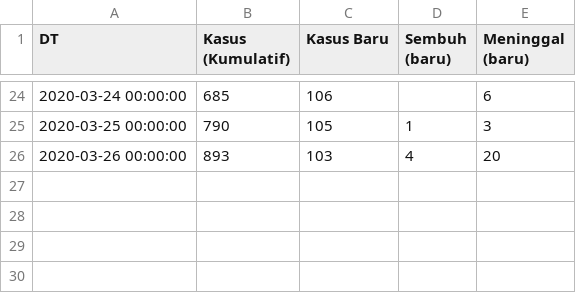
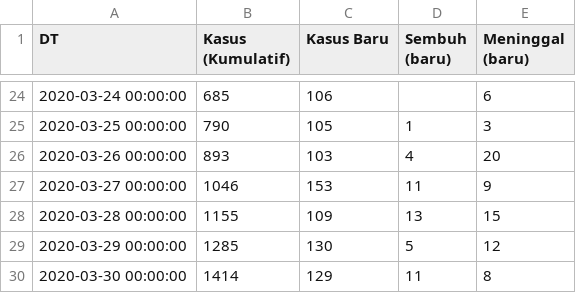
Before and after one commit to adrinta/ADB-COVID19, a CSV file: COVID-CASE-ID.csv, drawn as a sheet; only a part is shown, gaps mark what is left out; the diff names each change by its address in the sheet, - before the commit and + after, or states it on an @@ line.

Commit message:
Update COVID-CASE-ID dan USD-IDR

```diff
--- a/COVID-CASE-ID.csv
+++ b/COVID-CASE-ID.csv
+row 27: 2020-03-27 00:00:00 | 1046 | 153 | 11 | 9
+row 28: 2020-03-28 00:00:00 | 1155 | 109 | 13 | 15
+row 29: 2020-03-29 00:00:00 | 1285 | 130 | 5 | 12
+row 30: 2020-03-30 00:00:00 | 1414 | 129 | 11 | 8
```
Also changed, not shown: USD-IDR.csv, 1 other file.
